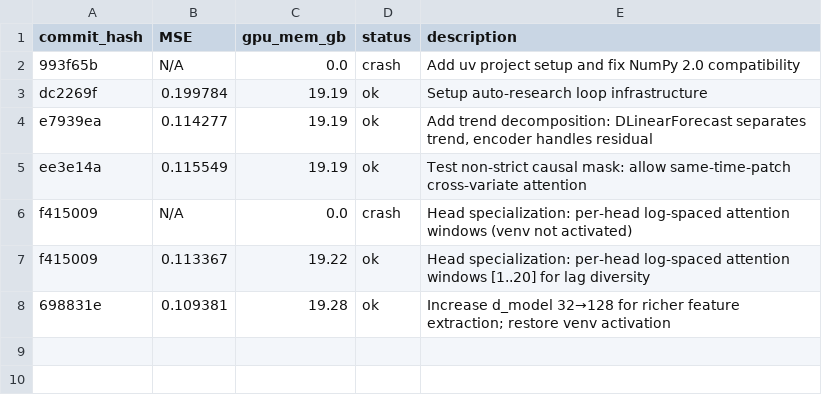
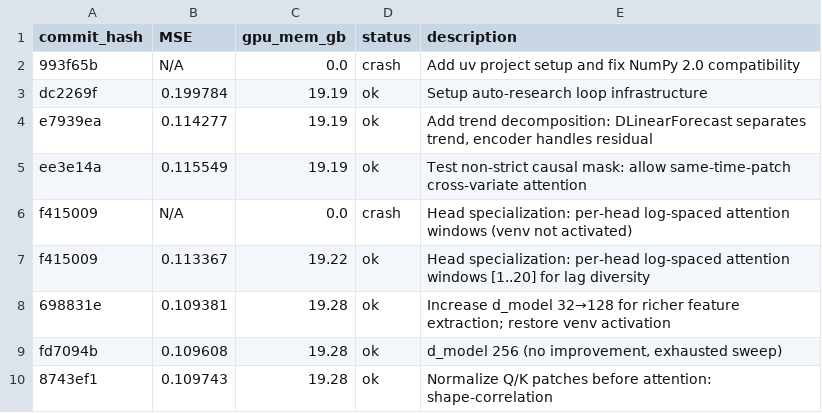
Before and after one commit to Zaltarba/signed-former, a TSV file: results.tsv, drawn as a sheet.

Commit message:
Update tracking: log fd7094b d_model=256 and 8743ef1 Q/K norm results

```diff
--- a/results.tsv
+++ b/results.tsv
@@ -8 +8,3 @@ f415009	0.113367	19.22	ok	Head specialization: per-head log-spaced attention win
 698831e	0.109381	19.28	ok	Increase d_model 32→128 for richer feature extraction; restore venv activation
+fd7094b	0.109608	19.28	ok	d_model 256 (no improvement, exhausted sweep)
+8743ef1	0.109743	19.28	ok	Normalize Q/K patches before attention: shape-correlation
```
Also changed, not shown: 1 other file.
